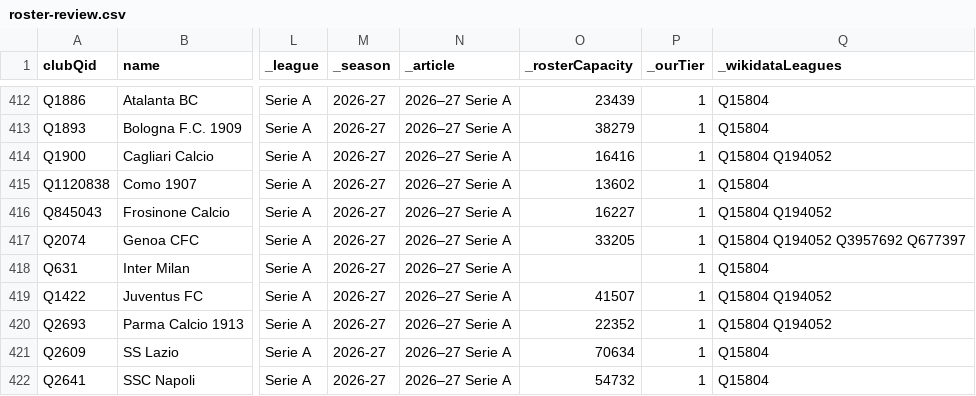
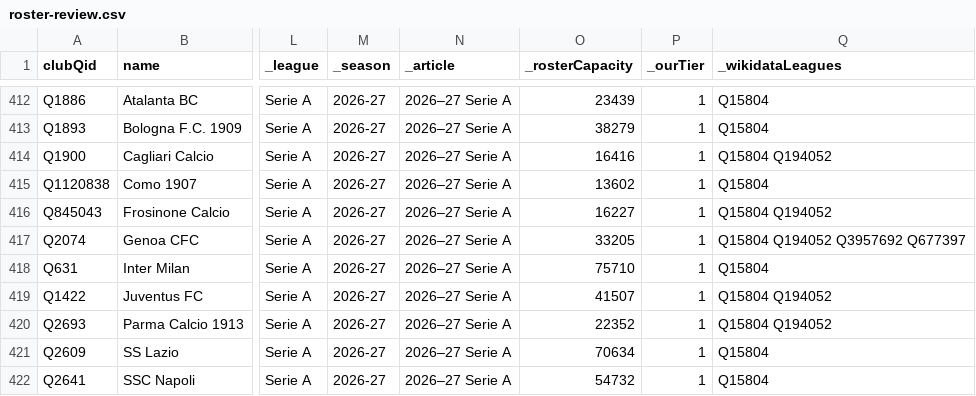
Before and after one commit to AlexGrozavul/Football, a CSV file: data/clubs/roster-review.csv, drawn as a sheet; only a part is shown, gaps mark what is left out; the diff covers the shown part only; the diff names each change by its address in the sheet, - before the commit and + after, or states it on an @@ line.

```diff
--- a/data/clubs/roster-review.csv
+++ b/data/clubs/roster-review.csv
-O418 (_rosterCapacity): (empty)
+O418 (_rosterCapacity): 75710
```
Also changed, not shown: 7 added rows, 7 removed rows and 2 edited cells elsewhere in this file.
